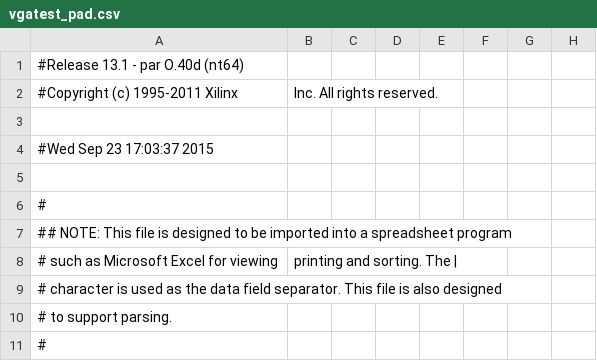
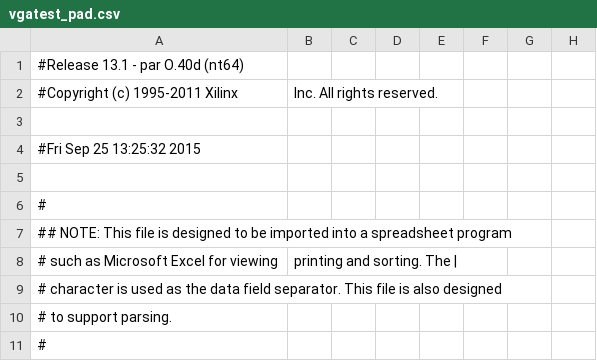
Before and after one commit to StormWulf/System_on_Chip, a CSV file: Project2/vgatest_pad.csv, drawn as a sheet; only a part is shown; the diff names each change by its address in the sheet, - before the commit and + after, or states it on an @@ line.

```diff
--- a/Project2/vgatest_pad.csv
+++ b/Project2/vgatest_pad.csv
-A4: #Wed Sep 23 17:03:37 2015
+A4: #Fri Sep 25 13:25:32 2015
```
Also changed, not shown: 42 other files.
